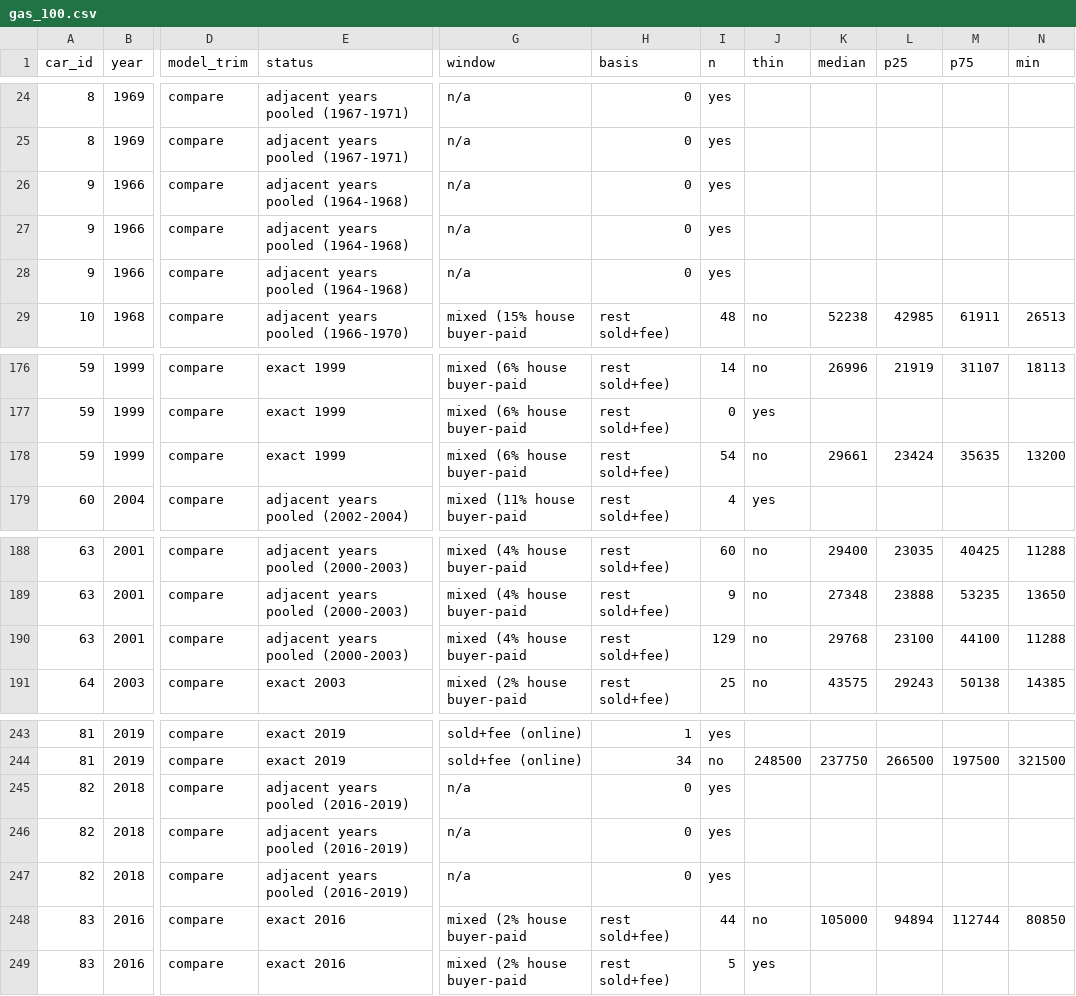
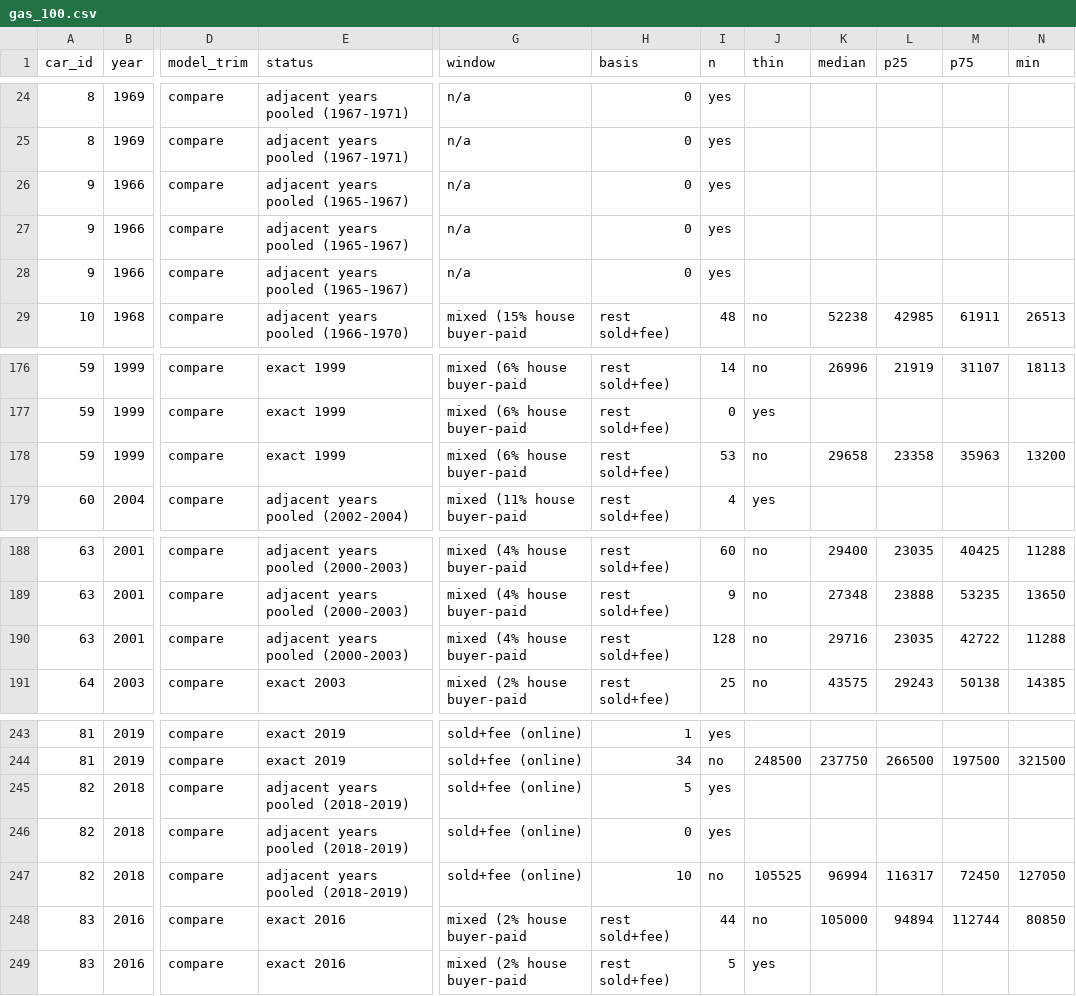
Before and after one commit to TDV2026/goasksam, a CSV file: docs/hvt100/gas_100.csv, drawn as a sheet; only a part is shown, gaps mark what is left out; the diff names each change by its address in the sheet, - before the commit and + after, or states it on an @@ line.

```diff
--- a/docs/hvt100/gas_100.csv
+++ b/docs/hvt100/gas_100.csv
-E26:E28 (status): adjacent years pooled (1964-1968)
+E26:E28 (status): adjacent years pooled (1965-1967)
-I178 (n): 54
+I178 (n): 53
-K178 (median): 29661
+K178 (median): 29658
-L178 (p25): 23424
+L178 (p25): 23358
-M178 (p75): 35635
+M178 (p75): 35963
-I190 (n): 129
+I190 (n): 128
-K190 (median): 29768
+K190 (median): 29716
-L190 (p25): 23100
+L190 (p25): 23035
-M190 (p75): 44100
+M190 (p75): 42722
-E245:E247 (status): adjacent years pooled (2016-2019)
+E245:E247 (status): adjacent years pooled (2018-2019)
-G245:G247 (window): n/a
+G245:G247 (window): sold+fee (online)
-H245 (basis): 0
+H245 (basis): 5
-H247 (basis): 0
+H247 (basis): 10
-I247 (n): yes
+I247 (n): no
-J247 (thin): (empty)
+J247 (thin): 105525
-K247 (median): (empty)
+K247 (median): 96994
-L247 (p25): (empty)
+L247 (p25): 116317
-M247 (p75): (empty)
+M247 (p75): 72450
-N247 (min): (empty)
+N247 (min): 127050
```
Also changed, not shown: docs/hvt100/scope_map.csv, 5 other files.
